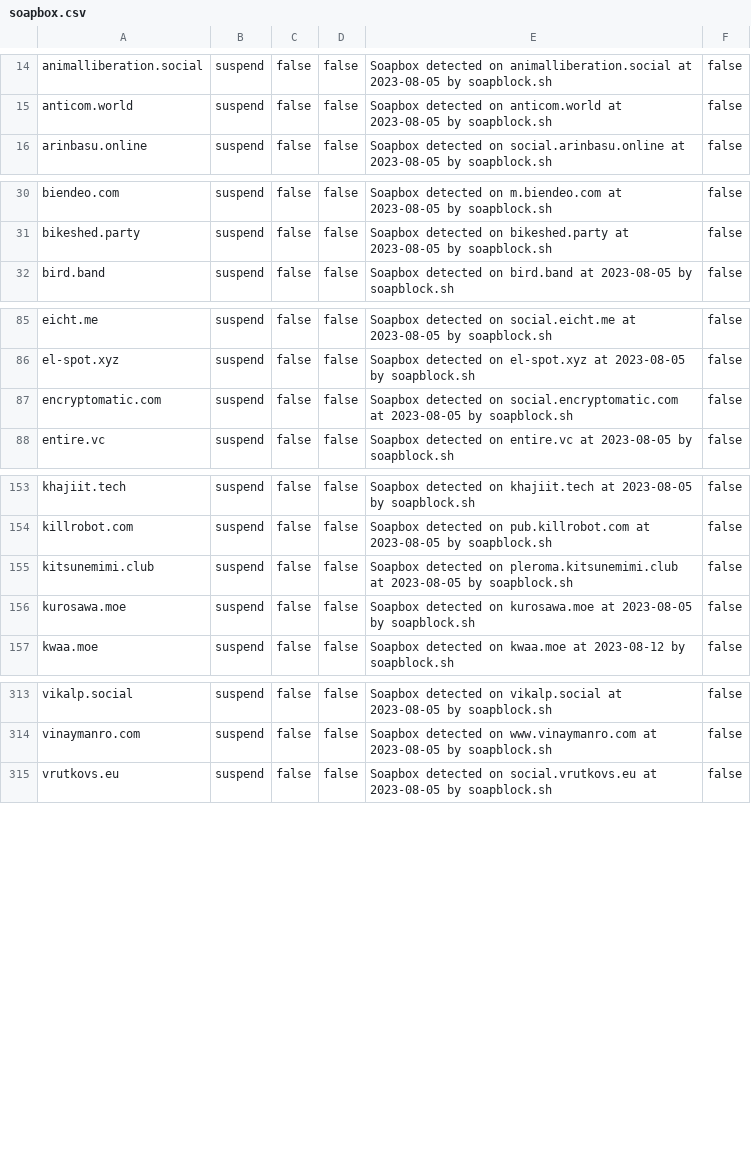
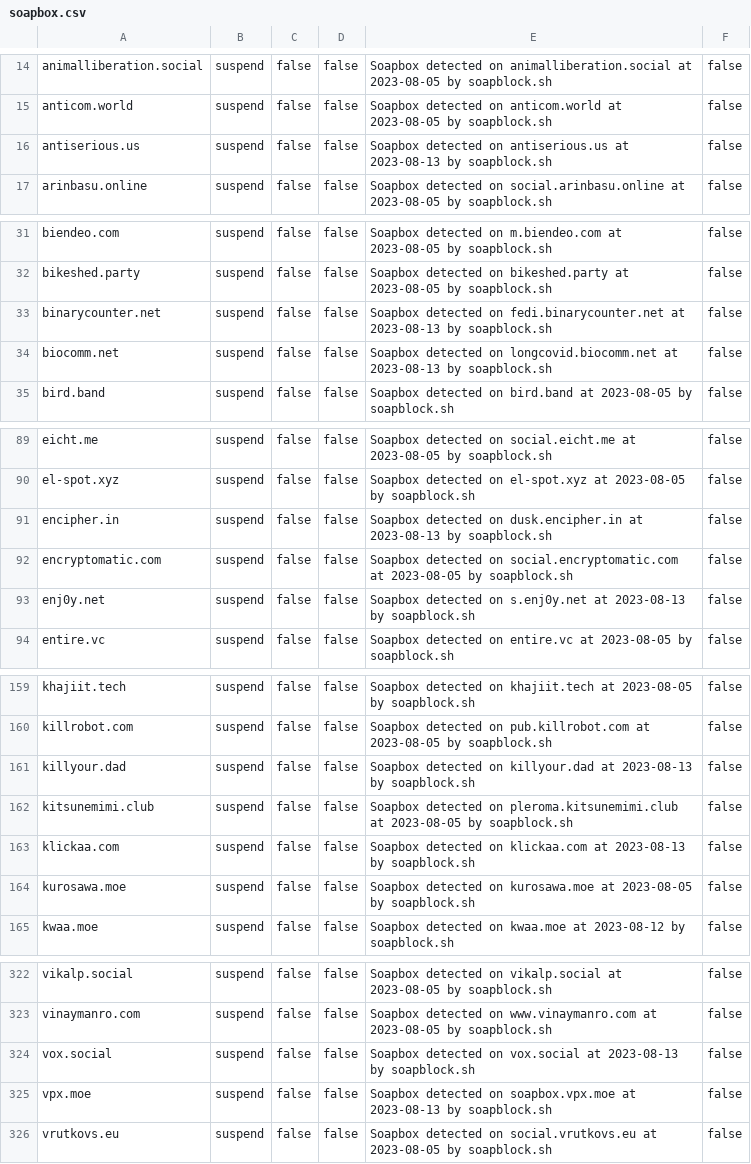
Before and after one commit to VyrCossont/Soapblock, a CSV file: soapbox.csv, drawn as a sheet; only a part is shown, gaps mark what is left out; the diff covers the shown part only; the diff names each change by its address in the sheet, - before the commit and + after, or states it on an @@ line.

Commit message:
List for 2023-08-13

```diff
--- a/soapbox.csv
+++ b/soapbox.csv
+row 16: antiserious.us | suspend | false | false | Soapbox detected on antiserious.us at 2023-08-13 by soapblock.sh | false
+row 33: binarycounter.net | suspend | false | false | Soapbox detected on fedi.binarycounter.net at 2023-08-13 by soapblock.sh | false
+row 34: biocomm.net | suspend | false | false | Soapbox detected on longcovid.biocomm.net at 2023-08-13 by soapblock.sh | false
+row 91: encipher.in | suspend | false | false | Soapbox detected on dusk.encipher.in at 2023-08-13 by soapblock.sh | false
+row 93: enj0y.net | suspend | false | false | Soapbox detected on s.enj0y.net at 2023-08-13 by soapblock.sh | false
+row 161: killyour.dad | suspend | false | false | Soapbox detected on killyour.dad at 2023-08-13 by soapblock.sh | false
+row 163: klickaa.com | suspend | false | false | Soapbox detected on klickaa.com at 2023-08-13 by soapblock.sh | false
+row 324: vox.social | suspend | false | false | Soapbox detected on vox.social at 2023-08-13 by soapblock.sh | false
+row 325: vpx.moe | suspend | false | false | Soapbox detected on soapbox.vpx.moe at 2023-08-13 by soapblock.sh | false
```
Also changed, not shown: 3 added rows elsewhere in this file.
